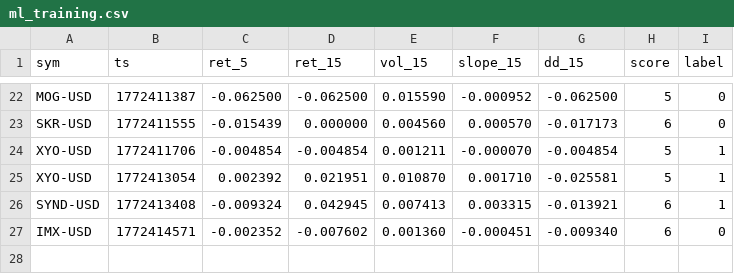
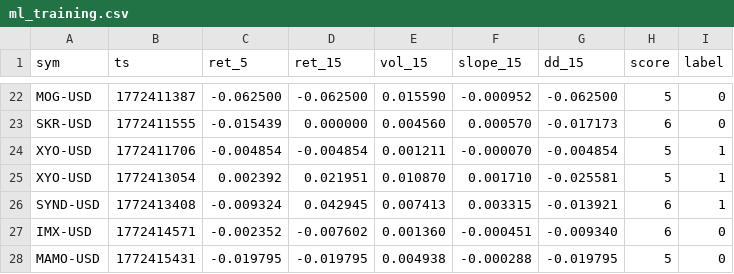
Before and after one commit to joshuadobbs056-ctrl/coin-sniper-data, a CSV file: ml_training.csv, drawn as a sheet; only a part is shown, gaps mark what is left out.

Commit message:
update ml_training.csv

```diff
--- a/ml_training.csv
+++ b/ml_training.csv
@@ -27 +27,2 @@ SYND-USD,1772413408,-0.009324,0.042945,0.007413,0.003315,-0.013921,6,1
 IMX-USD,1772414571,-0.002352,-0.007602,0.001360,-0.000451,-0.009340,6,0
+MAMO-USD,1772415431,-0.019795,-0.019795,0.004938,-0.000288,-0.019795,5,0
```
